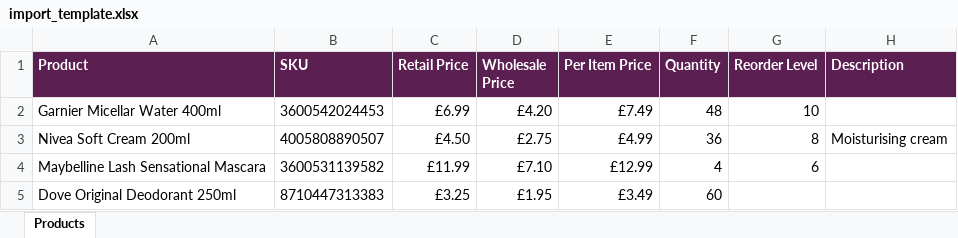
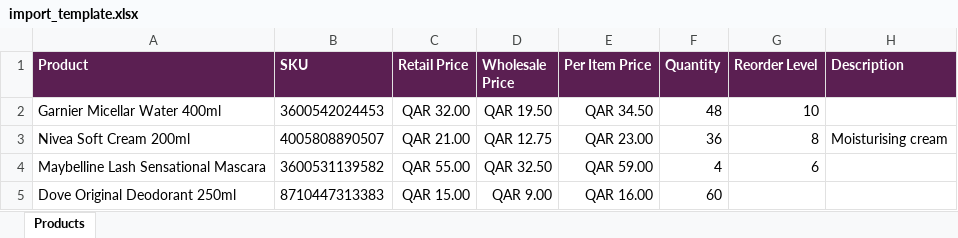
Before and after one commit to sarobutt/Inventory-Management-App, an Excel workbook: templates/import_template.xlsx, sheet Products, drawn as a sheet; values as stored, in another font and other column widths than the file's, no borders; the diff names each change by its address in the sheet, - before the commit and + after, or states it on an @@ line.

```diff
--- a/templates/import_template.xlsx (sheet Products)
+++ b/templates/import_template.xlsx (sheet Products)
-C2 (Retail Price): £6.99
+C2 (Retail Price): QAR 32.00
-D2 (Wholesale Price): £4.20
+D2 (Wholesale Price): QAR 19.50
-E2 (Per Item Price): £7.49
+E2 (Per Item Price): QAR 34.50
-C3 (Retail Price): £4.50
+C3 (Retail Price): QAR 21.00
-D3 (Wholesale Price): £2.75
+D3 (Wholesale Price): QAR 12.75
-E3 (Per Item Price): £4.99
+E3 (Per Item Price): QAR 23.00
-C4 (Retail Price): £11.99
+C4 (Retail Price): QAR 55.00
-D4 (Wholesale Price): £7.10
+D4 (Wholesale Price): QAR 32.50
-E4 (Per Item Price): £12.99
+E4 (Per Item Price): QAR 59.00
-C5 (Retail Price): £3.25
+C5 (Retail Price): QAR 15.00
-D5 (Wholesale Price): £1.95
+D5 (Wholesale Price): QAR 9.00
-E5 (Per Item Price): £3.49
+E5 (Per Item Price): QAR 16.00
```
Also changed, not shown: 5 other files.
